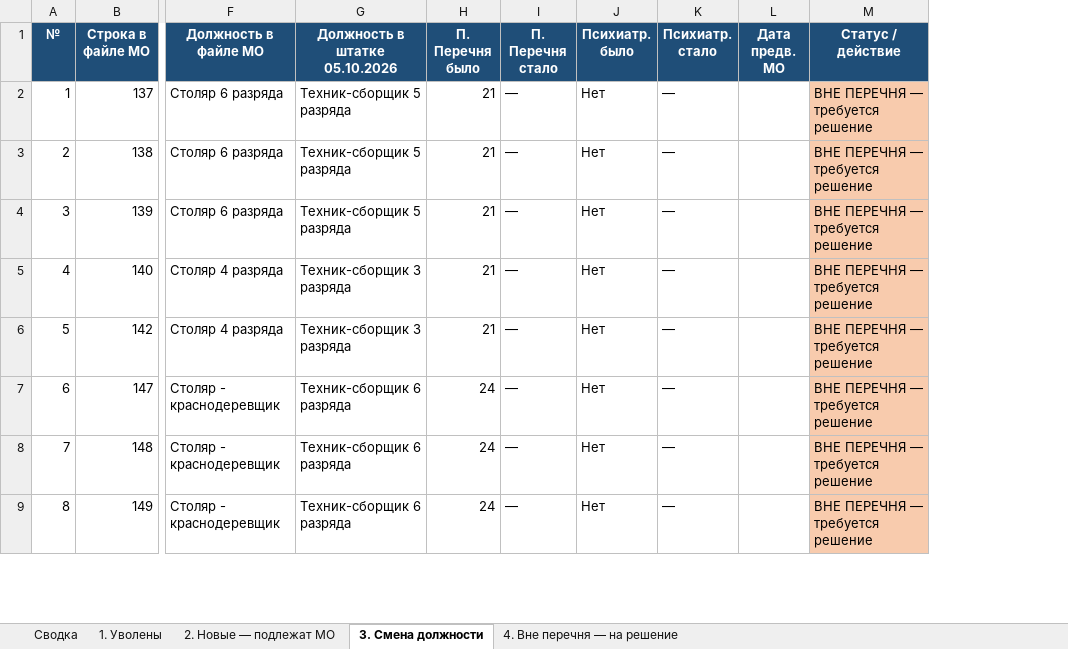
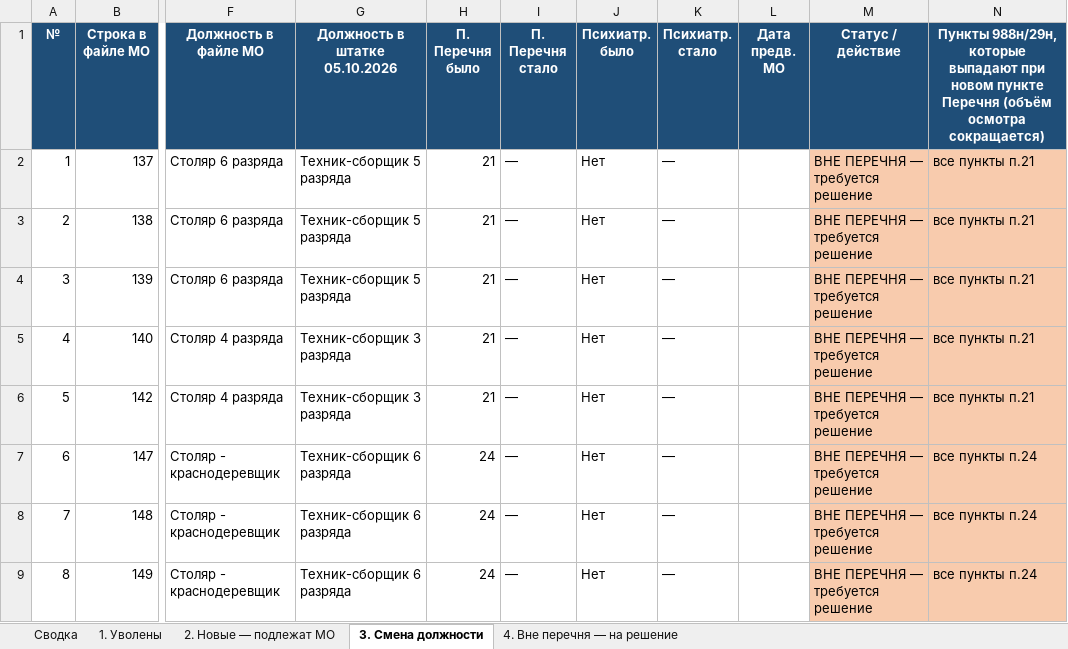
Before and after one commit to aigulaikesheva-eng/-, an Excel workbook: Сверка_МО_со_штаткой_05.10.2026.xlsx, sheet 3. Смена должности, drawn as a sheet; only a part is shown, gaps mark what is left out; values as stored, in another font and other column widths than the file's, no borders; charts and pictures not drawn; the diff names each change by its address in the sheet, - before the commit and + after, or states it on an @@ line.

```diff
--- a/Сверка_МО_со_штаткой_05.10.2026.xlsx (sheet 3. Смена должности)
+++ b/Сверка_МО_со_штаткой_05.10.2026.xlsx (sheet 3. Смена должности)
+column N, rows 1-9: Пункты 988н/29н, которые выпадают при новом пункте Перечня (объём осмотра сокращается) | все пункты п.21 | все пункты п.21 | все пункты п.21 | все пункты п.21 | все пункты п.21 | все пункты п.24 | все пункты п.24 | все пункты п.24
```
Also changed, not shown: sheet Сводка.
